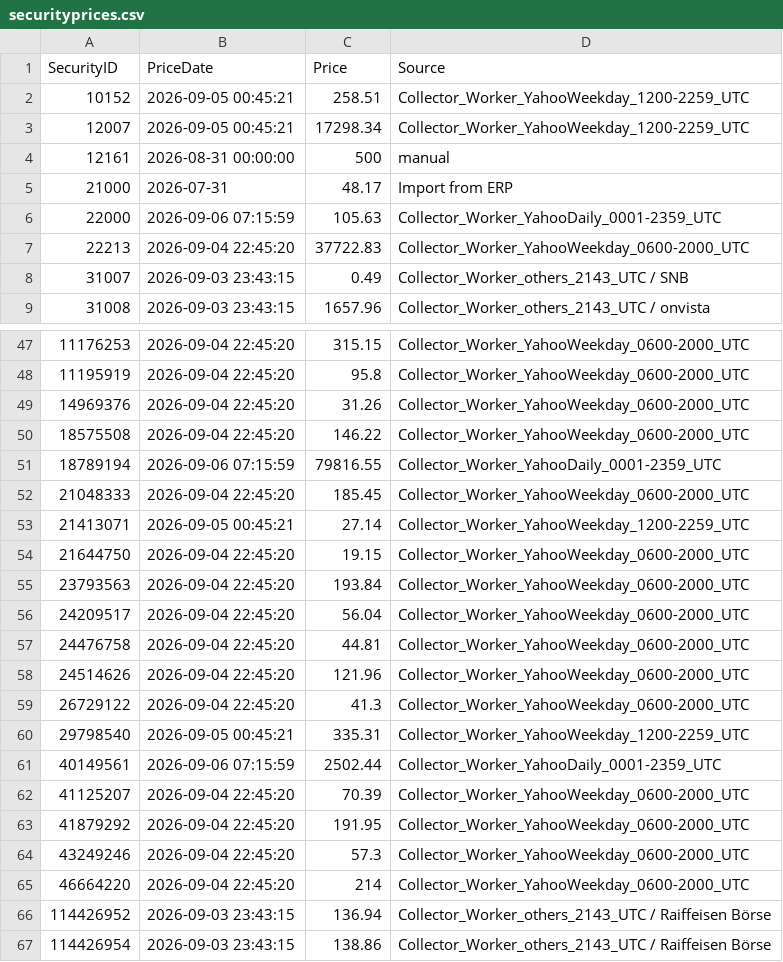
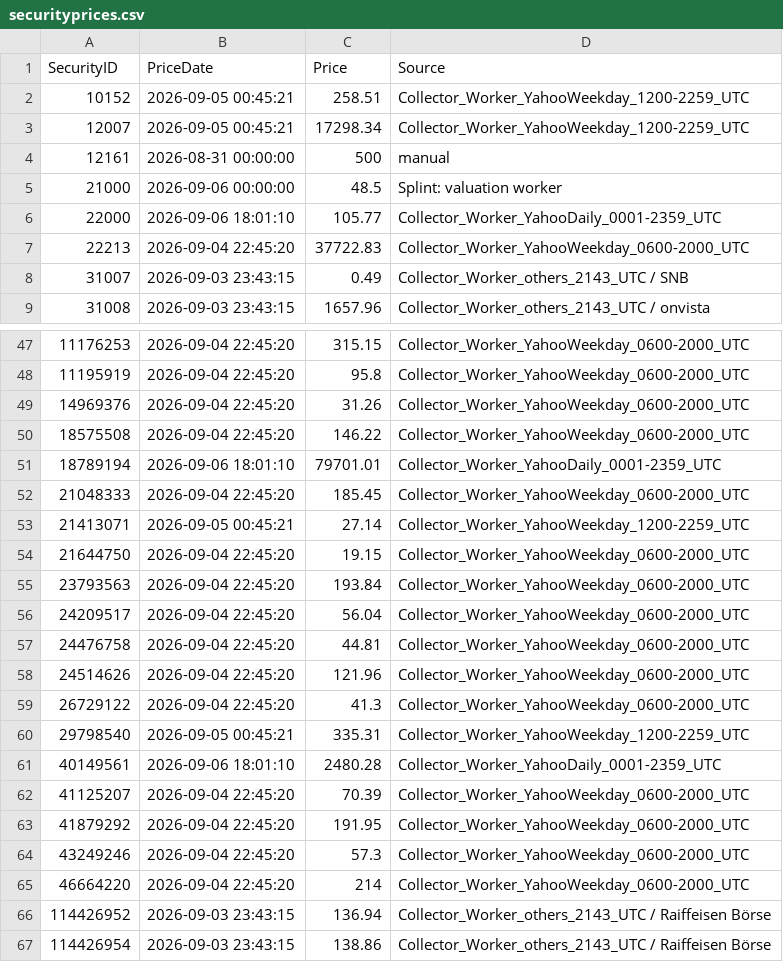
Before and after one commit to Munotstadt/securitydashboard, a CSV file: data/securityprices.csv, drawn as a sheet; only a part is shown, gaps mark what is left out.

```diff
--- a/data/securityprices.csv
+++ b/data/securityprices.csv
@@ -4,4 +4,4 @@
 12161,2026-08-31 00:00:00,500,manual
-21000,2026-07-31,48.17,Import from ERP
-22000,2026-09-06 07:15:59,105.63,Collector_Worker_YahooDaily_0001-2359_UTC
+21000,2026-09-06 00:00:00,48.5,Splint: valuation worker
+22000,2026-09-06 18:01:10,105.77,Collector_Worker_YahooDaily_0001-2359_UTC
 22213,2026-09-04 22:45:20,37722.83,Collector_Worker_YahooWeekday_0600-2000_UTC
@@ -50,3 +50,3 @@
 18575508,2026-09-04 22:45:20,146.22,Collector_Worker_YahooWeekday_0600-2000_UTC
-18789194,2026-09-06 07:15:59,79816.55,Collector_Worker_YahooDaily_0001-2359_UTC
+18789194,2026-09-06 18:01:10,79701.01,Collector_Worker_YahooDaily_0001-2359_UTC
 21048333,2026-09-04 22:45:20,185.45,Collector_Worker_YahooWeekday_0600-2000_UTC
@@ -60,3 +60,3 @@
 29798540,2026-09-05 00:45:21,335.31,Collector_Worker_YahooWeekday_1200-2259_UTC
-40149561,2026-09-06 07:15:59,2502.44,Collector_Worker_YahooDaily_0001-2359_UTC
+40149561,2026-09-06 18:01:10,2480.28,Collector_Worker_YahooDaily_0001-2359_UTC
 41125207,2026-09-04 22:45:20,70.39,Collector_Worker_YahooWeekday_0600-2000_UTC
```
